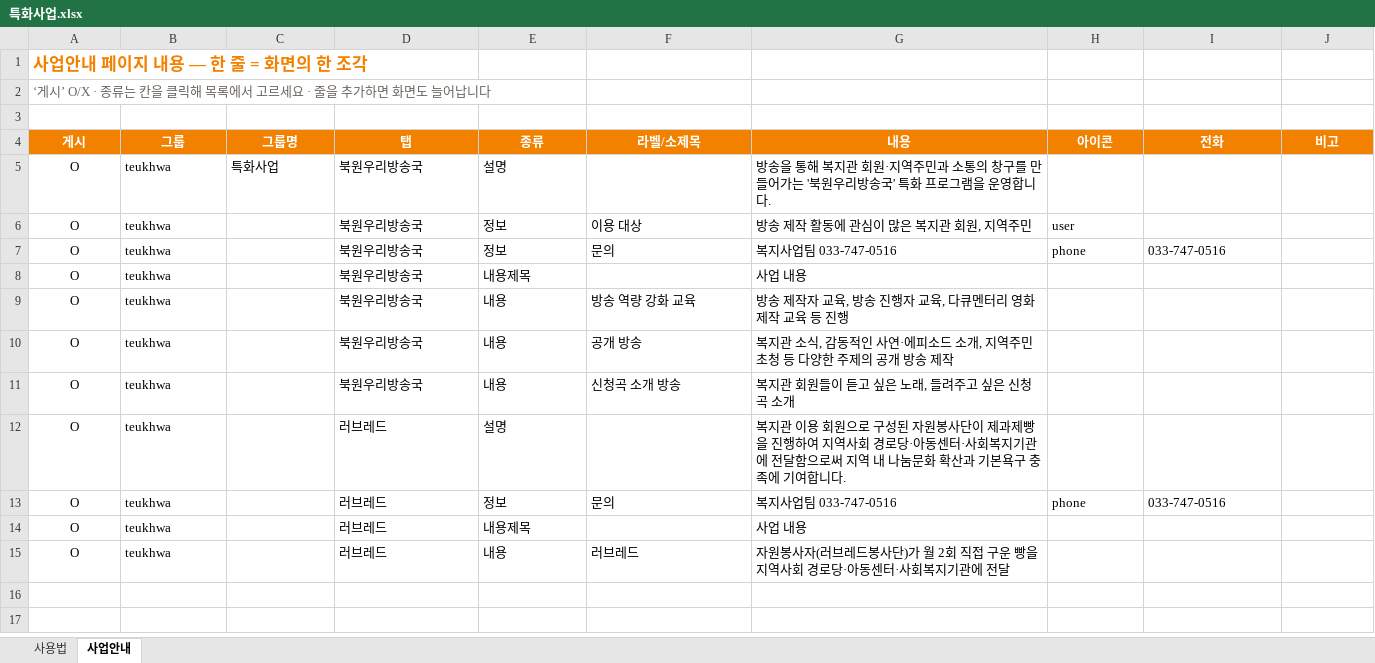
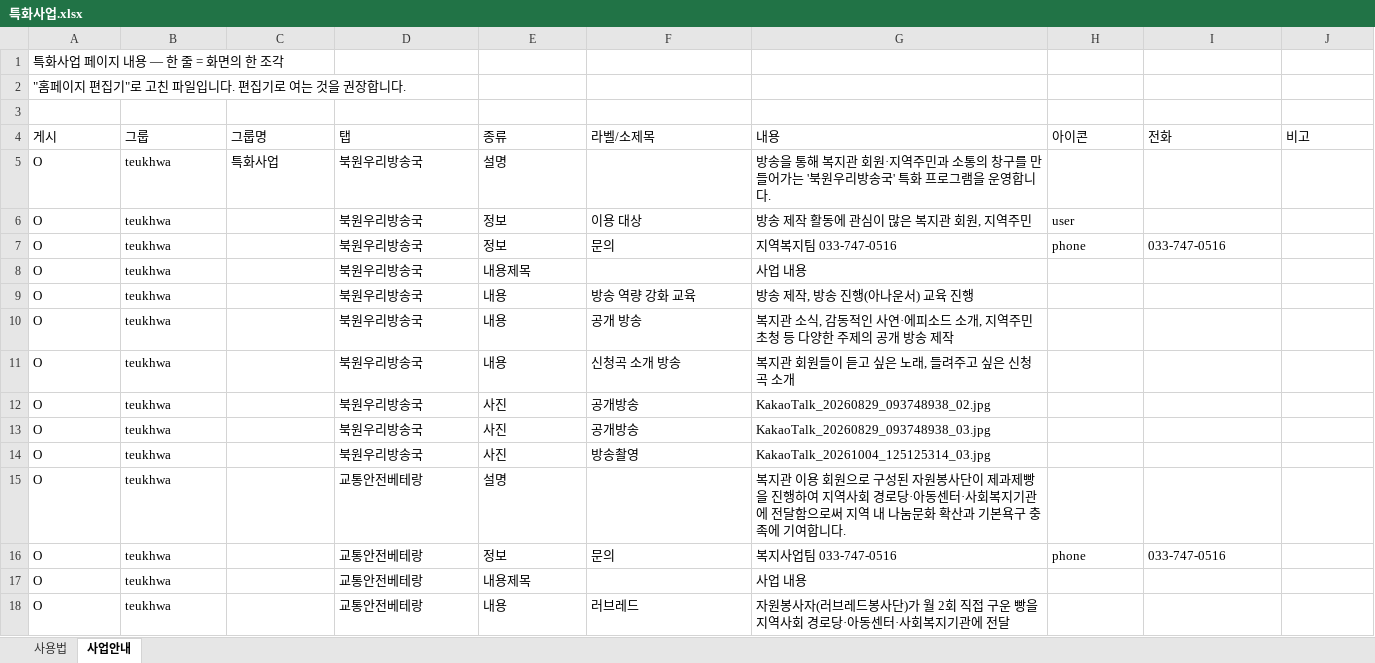
Before and after one commit to bukwonsenior/homepage, an Excel workbook: data/saeop/특화사업.xlsx, sheet 사업안내, drawn as a sheet; values as stored, in another font and other column widths than the file's, no borders; addresses are those after the commit; the diff names each change by its address in the sheet, - before the commit and + after, or states it on an @@ line.

Commit message:
편집기: 특화사업 수정 (사진 3장)

```diff
--- a/data/saeop/특화사업.xlsx (sheet 사업안내)
+++ b/data/saeop/특화사업.xlsx (sheet 사업안내)
-A1 (게시): 사업안내 페이지 내용 — 한 줄 = 화면의 한 조각
+A1 (게시): 특화사업 페이지 내용 — 한 줄 = 화면의 한 조각
@@ A1 bold: on → off, text colour: #F38100 → black, text size: smaller @@
-A2 (게시): ‘게시’ O/X · 종류는 칸을 클릭해 목록에서 고르세요 · 줄을 추가하면 화면도 늘어납니다
+A2 (게시): "홈페이지 편집기"로 고친 파일입니다. 편집기로 여는 것을 권장합니다.
-A2 text colour: #6B655F
+A2 text colour: black
@@ A4:J4 alignment: center → left, fill: #F38100 → none, bold: on → off, text colour: #FFFFFF → black @@
-A5:A11 alignment: center
+A5:A11 alignment: left
-G7 (내용): 복지사업팀 033-747-0516
+G7 (내용): 지역복지팀 033-747-0516
-G9 (내용): 방송 제작자 교육, 방송 진행자 교육, 다큐멘터리 영화 제작 교육 등 진행
+G9 (내용): 방송 제작, 방송 진행(아나운서) 교육 진행
+row 12: O | teukhwa |  | 북원우리방송국 | 사진 | 공개방송 | KakaoTalk_20260829_093748938_02.jpg
+row 13: O | teukhwa |  | 북원우리방송국 | 사진 | 공개방송 | KakaoTalk_20260829_093748938_03.jpg
+row 14: O | teukhwa |  | 북원우리방송국 | 사진 | 방송촬영 | KakaoTalk_20261004_125125314_03.jpg
-A15:A18 alignment: center
+A15:A18 alignment: left
-D15:D18 (탭): 러브레드
+D15:D18 (탭): 교통안전베테랑
```
Also changed, not shown: sheet 사용법, 2 other files.
